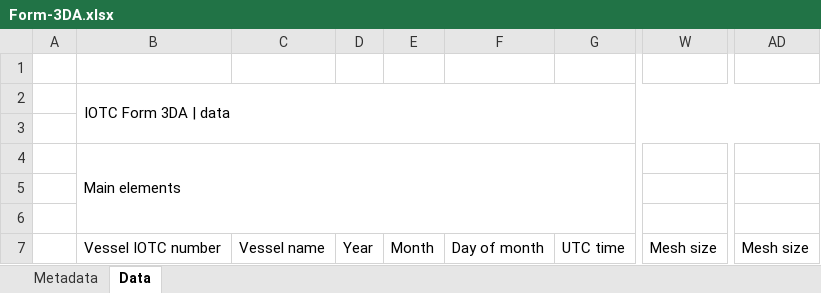
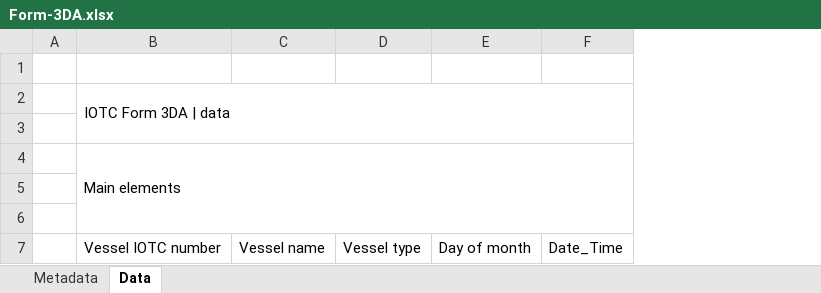
Before and after one commit to iotc-secretariat/iotc-reference-forms, an Excel workbook: form_reporting_templates/Form-3DA.xlsx, sheet Data, drawn as a sheet; only a part is shown, gaps mark what is left out; values as stored, in another font and other column widths than the file's, no cell formats; conditional formats not drawn; removed rows and columns are numbered as before the commit, all else as after; the diff names each change by its address in the sheet, - before the commit and + after, or states it on an @@ line.

Commit message:
Removal of update forms and improvement of 3DA form

```diff
--- a/form_reporting_templates/Form-3DA.xlsx (sheet Data)
+++ b/form_reporting_templates/Form-3DA.xlsx (sheet Data)
-column D, row 7: Year
-column E, row 7: Month
+column D, row 7: Vessel type
-column G, row 7: UTC time
+column F, row 7: Date_Time
-column W, row 7: Mesh size
-column AD, row 7: Mesh size
```
Also changed, not shown: cell formats, 21 other files.
